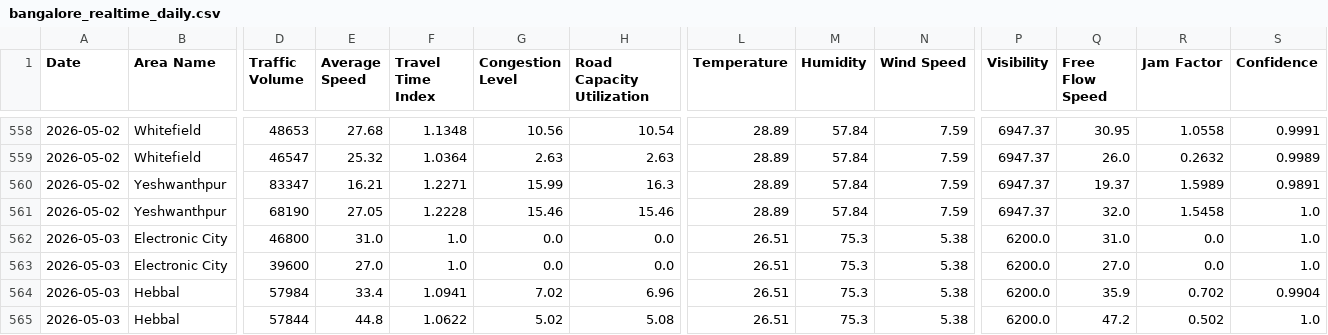
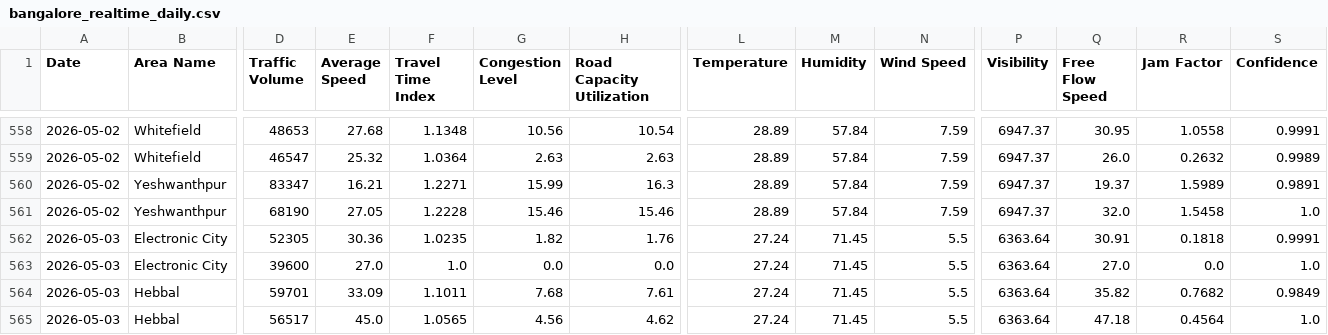
Before and after one commit to Deepa-chinnu/Research_traffic, a CSV file: RAC4_Revised/Realtime_Data_Collection/data/bangalore_realtime_daily.csv, drawn as a sheet; only a part is shown, gaps mark what is left out; the diff covers the shown part only; the diff names each change by its address in the sheet, - before the commit and + after, or states it on an @@ line.

```diff
--- a/RAC4_Revised/Realtime_Data_Collection/data/bangalore_realtime_daily.csv
+++ b/RAC4_Revised/Realtime_Data_Collection/data/bangalore_realtime_daily.csv
-D562 (Traffic Volume): 46800
+D562 (Traffic Volume): 52305
-E562 (Average Speed): 31.0
+E562 (Average Speed): 30.36
-F562 (Travel Time Index): 1.0
+F562 (Travel Time Index): 1.0235
-G562 (Congestion Level): 0.0
+G562 (Congestion Level): 1.82
-H562 (Road Capacity Utilization): 0.0
+H562 (Road Capacity Utilization): 1.76
-L562:L565 (Temperature): 26.51
+L562:L565 (Temperature): 27.24
-M562:M565 (Humidity): 75.3
+M562:M565 (Humidity): 71.45
-N562:N565 (Wind Speed): 5.38
+N562:N565 (Wind Speed): 5.5
-P562:P565 (Visibility): 6200.0
+P562:P565 (Visibility): 6363.64
-Q562 (Free Flow Speed): 31.0
+Q562 (Free Flow Speed): 30.91
-R562 (Jam Factor): 0.0
+R562 (Jam Factor): 0.1818
-S562 (Confidence): 1.0
+S562 (Confidence): 0.9991
-D564 (Traffic Volume): 57984
+D564 (Traffic Volume): 59701
-E564 (Average Speed): 33.4
+E564 (Average Speed): 33.09
-F564 (Travel Time Index): 1.0941
+F564 (Travel Time Index): 1.1011
-G564 (Congestion Level): 7.02
+G564 (Congestion Level): 7.68
-H564 (Road Capacity Utilization): 6.96
+H564 (Road Capacity Utilization): 7.61
-Q564 (Free Flow Speed): 35.9
+Q564 (Free Flow Speed): 35.82
-R564 (Jam Factor): 0.702
+R564 (Jam Factor): 0.7682
-S564 (Confidence): 0.9904
+S564 (Confidence): 0.9849
-D565 (Traffic Volume): 57844
+D565 (Traffic Volume): 56517
-E565 (Average Speed): 44.8
+E565 (Average Speed): 45.0
-F565 (Travel Time Index): 1.0622
+F565 (Travel Time Index): 1.0565
-G565 (Congestion Level): 5.02
+G565 (Congestion Level): 4.56
-H565 (Road Capacity Utilization): 5.08
+H565 (Road Capacity Utilization): 4.62
-Q565 (Free Flow Speed): 47.2
+Q565 (Free Flow Speed): 47.18
-R565 (Jam Factor): 0.502
+R565 (Jam Factor): 0.4564
```
Also changed, not shown: 112 edited cells elsewhere in this file, 1 other file.
